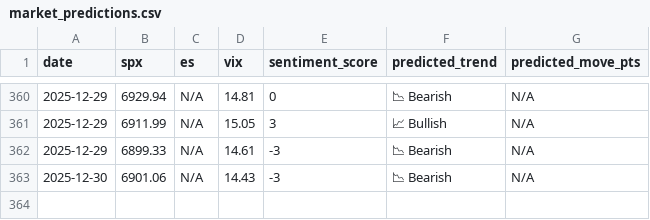
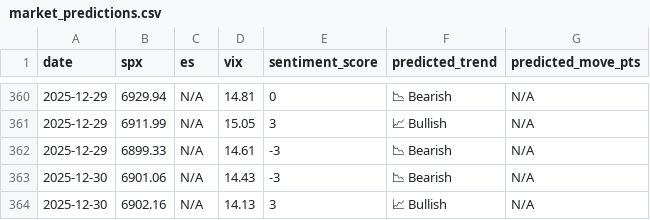
Before and after one commit to CDUS-Trading/Market-Alert-Bot-3.5, a CSV file: market_predictions.csv, drawn as a sheet; only a part is shown, gaps mark what is left out; the diff names each change by its address in the sheet, - before the commit and + after, or states it on an @@ line.

```diff
--- a/market_predictions.csv
+++ b/market_predictions.csv
+row 364: 2025-12-30 | 6902.16 | N/A | 14.13 | 3 | 📈 Bullish | N/A
```
